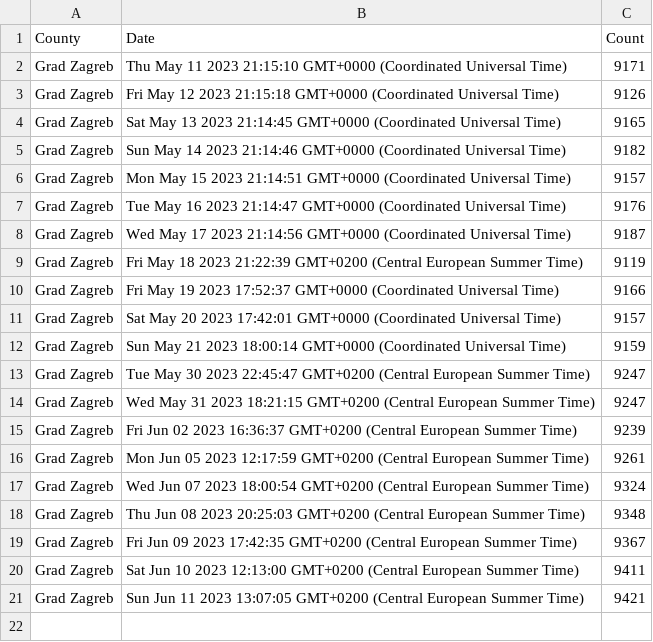
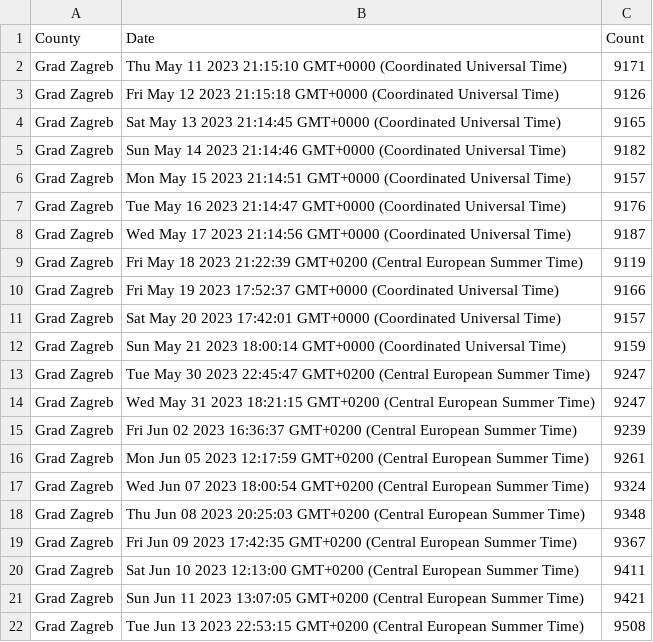
Before and after one commit to curkovicf/real-estate, a CSV file: data/flat/grad_zagreb.csv, drawn as a sheet.

```diff
--- a/data/flat/grad_zagreb.csv
+++ b/data/flat/grad_zagreb.csv
@@ -21 +21,2 @@ Grad Zagreb,Sat Jun 10 2023 12:13:00 GMT+0200 (Central European Summer Time),941
 Grad Zagreb,Sun Jun 11 2023 13:07:05 GMT+0200 (Central European Summer Time),9421
+Grad Zagreb,Tue Jun 13 2023 22:53:15 GMT+0200 (Central European Summer Time),9508
```
Also changed, not shown: data/flat/splitsko_dalmatinska_zupanija.csv, data/flat/zadarska_zupanija.csv, 3 other files.
